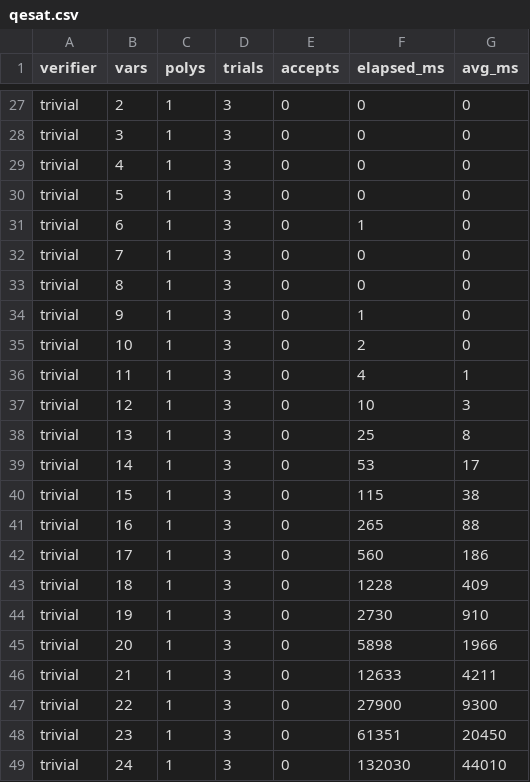
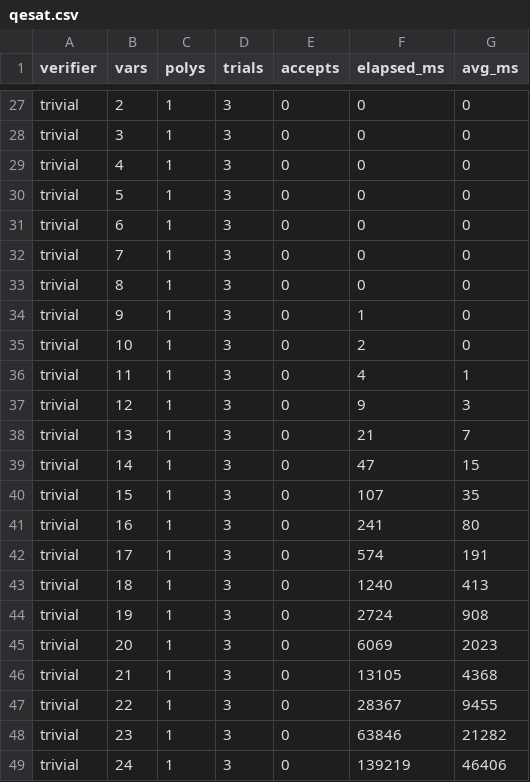
Before and after one commit to yuxi-zheng/blr-pcp-formal-verification, a CSV file: scripts/benchmarking/out/qesat.csv, drawn as a sheet; only a part is shown, gaps mark what is left out; the diff covers the shown part only.

```diff
--- a/scripts/benchmarking/out/qesat.csv
+++ b/scripts/benchmarking/out/qesat.csv
@@ -30,3 +30,3 @@ trivial,4,1,3,0,0,0
 trivial,5,1,3,0,0,0
-trivial,6,1,3,0,1,0
+trivial,6,1,3,0,0,0
 trivial,7,1,3,0,0,0
@@ -36,14 +36,14 @@ trivial,10,1,3,0,2,0
 trivial,11,1,3,0,4,1
-trivial,12,1,3,0,10,3
-trivial,13,1,3,0,25,8
-trivial,14,1,3,0,53,17
-trivial,15,1,3,0,115,38
-trivial,16,1,3,0,265,88
-trivial,17,1,3,0,560,186
-trivial,18,1,3,0,1228,409
-trivial,19,1,3,0,2730,910
-trivial,20,1,3,0,5898,1966
-trivial,21,1,3,0,12633,4211
-trivial,22,1,3,0,27900,9300
-trivial,23,1,3,0,61351,20450
-trivial,24,1,3,0,132030,44010
+trivial,12,1,3,0,9,3
+trivial,13,1,3,0,21,7
+trivial,14,1,3,0,47,15
+trivial,15,1,3,0,107,35
+trivial,16,1,3,0,241,80
+trivial,17,1,3,0,574,191
+trivial,18,1,3,0,1240,413
+trivial,19,1,3,0,2724,908
+trivial,20,1,3,0,6069,2023
+trivial,21,1,3,0,13105,4368
+trivial,22,1,3,0,28367,9455
+trivial,23,1,3,0,63846,21282
+trivial,24,1,3,0,139219,46406
```
Also changed, not shown: 48 edited cells elsewhere in this file, 4 other files.
